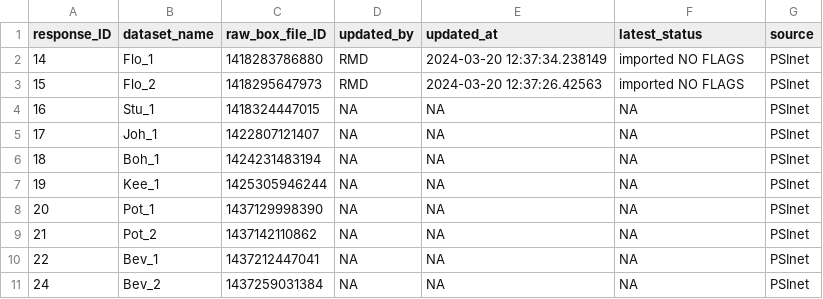
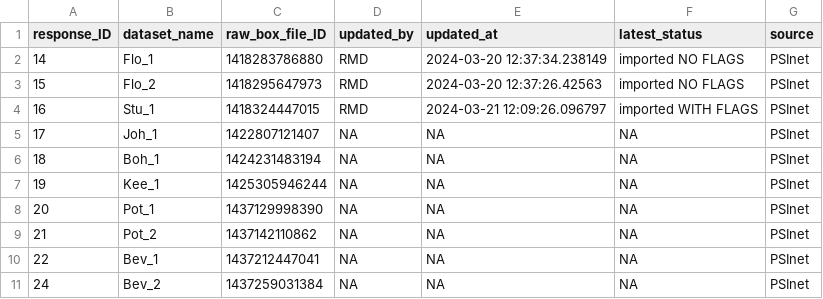
Before and after one commit to PSInetRCN/data-qa, a CSV file: dataset_tracking.csv, drawn as a sheet; only a part is shown.

```diff
--- a/dataset_tracking.csv
+++ b/dataset_tracking.csv
@@ -3,3 +3,3 @@
 15,"Flo_2",1418295647973,"RMD","2024-03-20 12:37:26.42563","imported NO FLAGS","PSInet"
-16,"Stu_1",1418324447015,NA,NA,NA,"PSInet"
+16,"Stu_1",1418324447015,"RMD","2024-03-21 12:09:26.096797","imported WITH FLAGS","PSInet"
 17,"Joh_1",1422807121407,NA,NA,NA,"PSInet"
```
Also changed, not shown: 2 other files.
